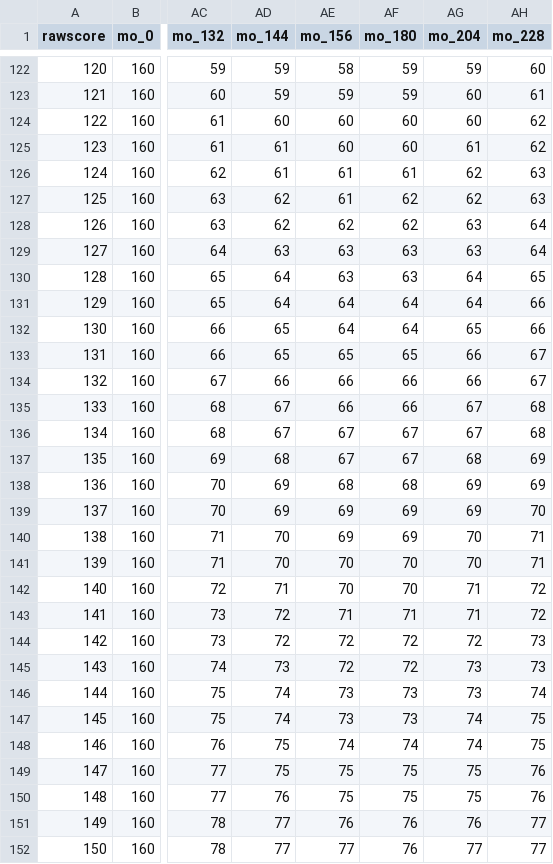
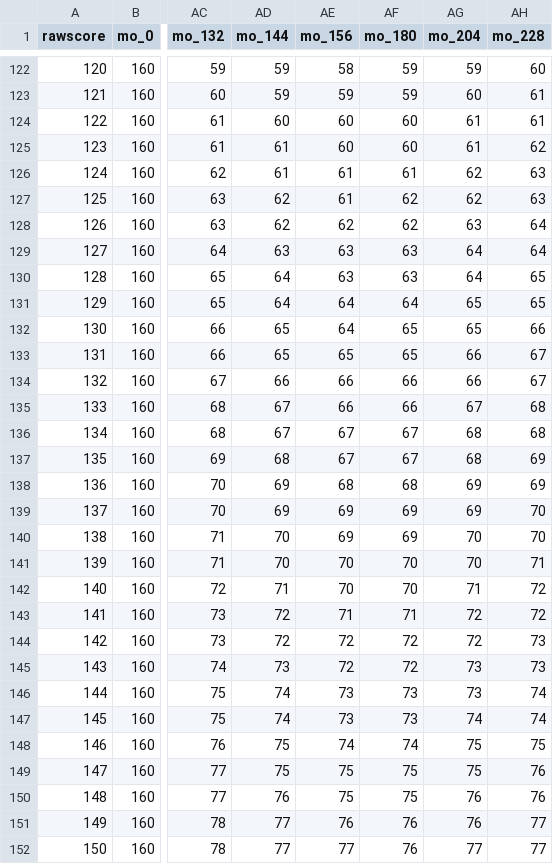
Before and after one commit to wpspublish-public/DSHerzberg-DP4-R, a CSV file: OUTPUT-FILES/TOTALscore-raw-SS-lookup.csv, drawn as a sheet; only a part is shown, gaps mark what is left out; the diff covers the shown part only; the diff names each change by its address in the sheet, - before the commit and + after, or states it on an @@ line.

```diff
--- a/OUTPUT-FILES/TOTALscore-raw-SS-lookup.csv
+++ b/OUTPUT-FILES/TOTALscore-raw-SS-lookup.csv
-AG124 (mo_204): 60
+AG124 (mo_204): 61
-AH124 (mo_228): 62
+AH124 (mo_228): 61
-AG129 (mo_204): 63
+AG129 (mo_204): 64
-AG131 (mo_204): 64
+AG131 (mo_204): 65
-AH131 (mo_228): 66
+AH131 (mo_228): 65
-AF132 (mo_180): 64
+AF132 (mo_180): 65
-AG136 (mo_204): 67
+AG136 (mo_204): 68
-AH140 (mo_228): 71
+AH140 (mo_228): 70
-AG143 (mo_204): 71
+AG143 (mo_204): 72
-AH147 (mo_228): 75
+AH147 (mo_228): 74
-AG148 (mo_204): 74
+AG148 (mo_204): 75
-AG150 (mo_204): 75
+AG150 (mo_204): 76
```
Also changed, not shown: 27 edited cells elsewhere in this file, 2 other files.
